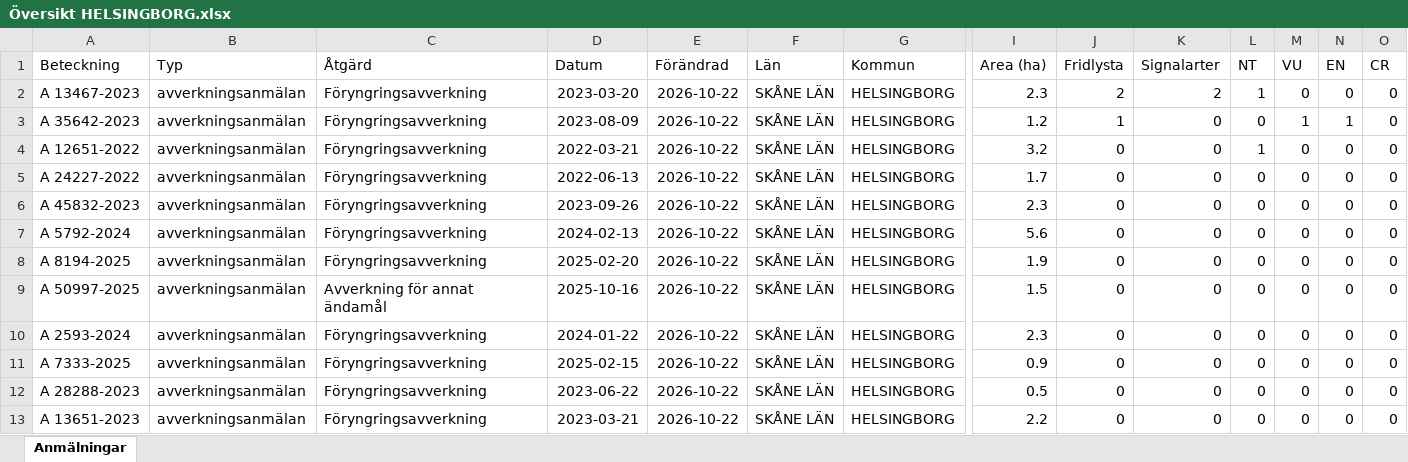
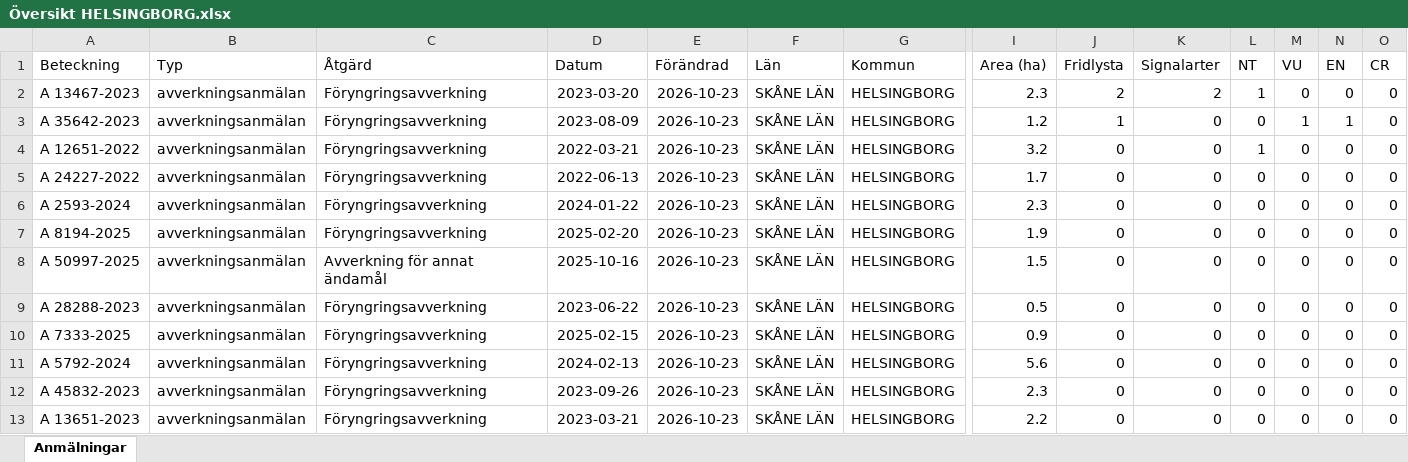
Before and after one commit to klasma/Logging_1283, an Excel workbook: Översikt HELSINGBORG.xlsx, sheet Anmälningar, drawn as a sheet; only a part is shown, gaps mark what is left out; values as stored, in another font and other column widths than the file's, no borders; removed rows and columns are numbered as before the commit, all else as after; rows hold the shown columns only; the diff names each change by its address in the sheet, - before the commit and + after, or states it on an @@ line.

```diff
--- a/Översikt HELSINGBORG.xlsx (sheet Anmälningar)
+++ b/Översikt HELSINGBORG.xlsx (sheet Anmälningar)
-E2:E6 (Förändrad): 2026-10-22
+E2:E6 (Förändrad): 2026-10-23
-A6 (Beteckning): A 45832-2023
+A6 (Beteckning): A 2593-2024
-D6 (Datum): 2023-09-26
+D6 (Datum): 2024-01-22
-row 7: A 5792-2024 | avverkningsanmälan | Föryngringsavverkning | 2024-02-13 | 2026-10-22 | SKÅNE LÄN | HELSINGBORG | 5.6 | 0 | 0 | 0 | 0 | 0 | 0
-E7:E10 (Förändrad): 2026-10-22
+E7:E10 (Förändrad): 2026-10-23
-A9 (Beteckning): A 2593-2024
+A9 (Beteckning): A 28288-2023
-D9 (Datum): 2024-01-22
+D9 (Datum): 2023-06-22
-I9 (Area (ha)): 2.3
+I9 (Area (ha)): 0.5
+row 11: A 5792-2024 | avverkningsanmälan | Föryngringsavverkning | 2024-02-13 | 2026-10-23 | SKÅNE LÄN | HELSINGBORG | 5.6 | 0 | 0 | 0 | 0 | 0 | 0
-A12 (Beteckning): A 28288-2023
+A12 (Beteckning): A 45832-2023
-D12 (Datum): 2023-06-22
+D12 (Datum): 2023-09-26
-E12:E13 (Förändrad): 2026-10-22
+E12:E13 (Förändrad): 2026-10-23
-I12 (Area (ha)): 0.5
+I12 (Area (ha)): 2.3
```
Also changed, not shown: artfynd/A 12651-2022 artfynd.xlsx, artfynd/A 13467-2023 artfynd.xlsx, 15 other files.
